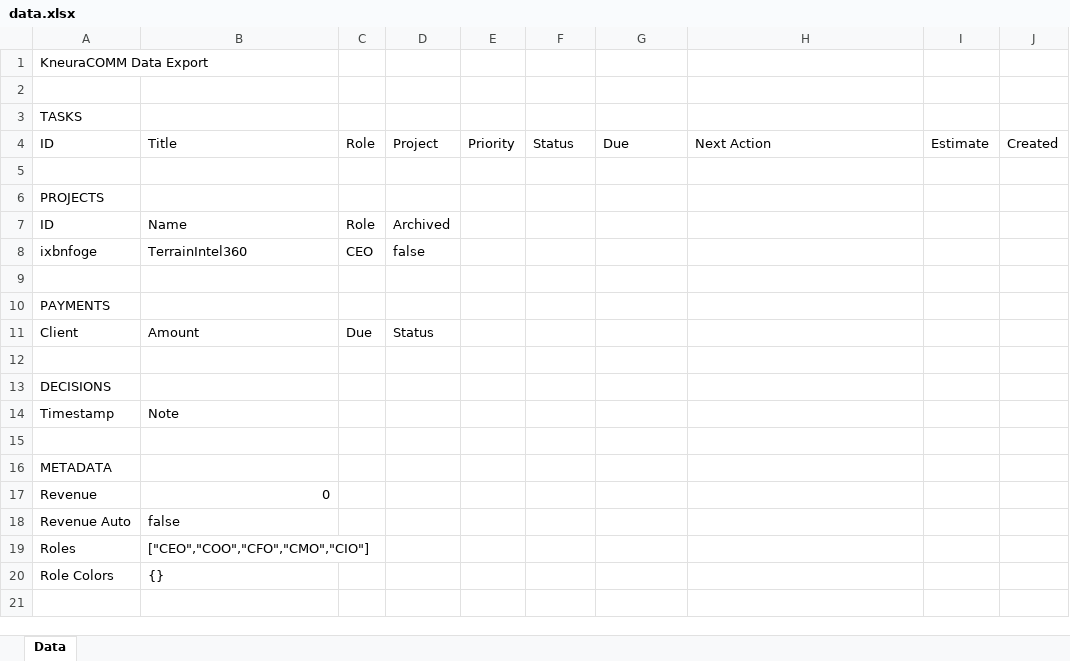
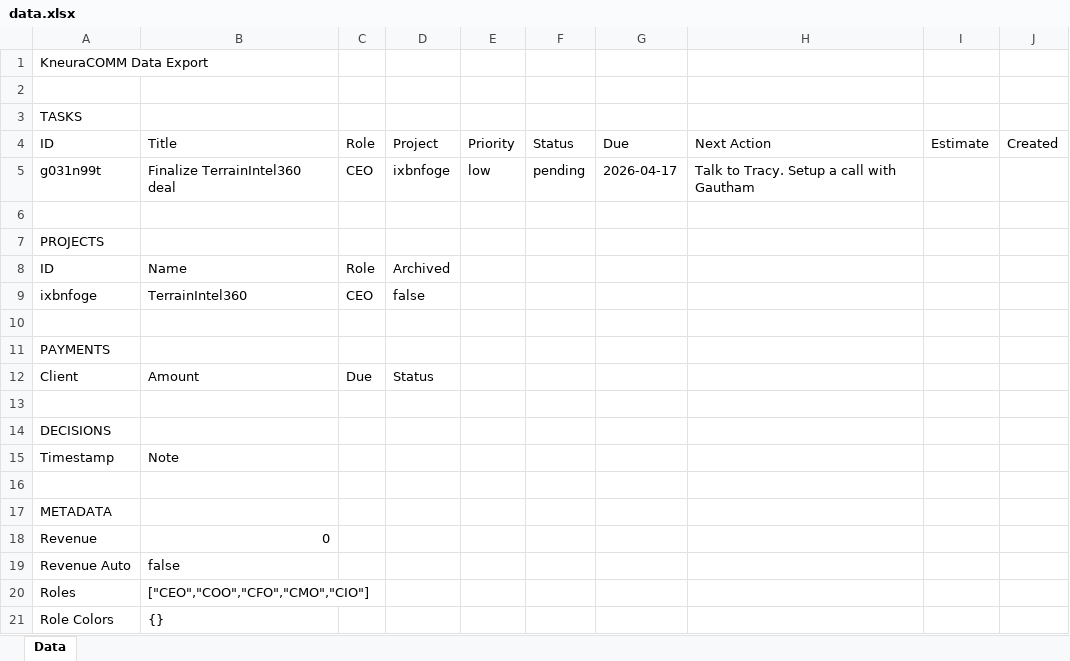
Before and after one commit to kneuralabs/comm, an Excel workbook: data.xlsx, sheet Data, drawn as a sheet; values as stored, in another font and other column widths than the file's, no borders; the diff names each change by its address in the sheet, - before the commit and + after, or states it on an @@ line.

Commit message:
Update data from KneuraCOMM

```diff
--- a/data.xlsx (sheet Data)
+++ b/data.xlsx (sheet Data)
+row 5: g031n99t | Finalize TerrainIntel360 deal | CEO | ixbnfoge | low | pending | 2026-04-17 | Talk to Tracy. Setup a call with Gautham
```
